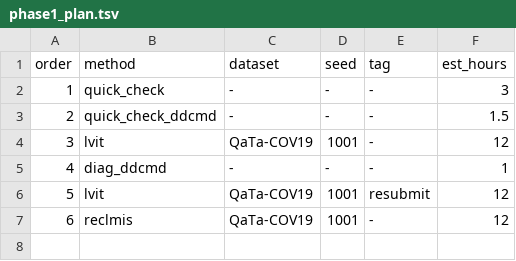
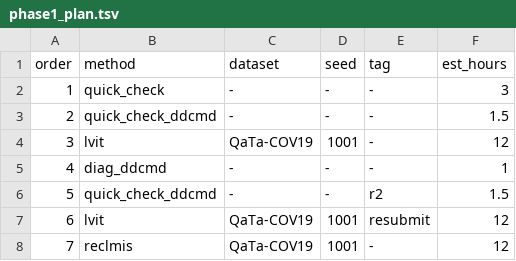
Before and after one commit to xixixixilulululu/language-guided-medical-segmentation, a TSV file: slurm/phase1_plan.tsv, drawn as a sheet; addresses are those after the commit; the diff names each change by its address in the sheet, - before the commit and + after, or states it on an @@ line.

```diff
--- a/slurm/phase1_plan.tsv
+++ b/slurm/phase1_plan.tsv
+row 6: 5 | quick_check_ddcmd | - | - | r2 | 1.5
@@ column A (order) renumbered from row 7 down @@
```
